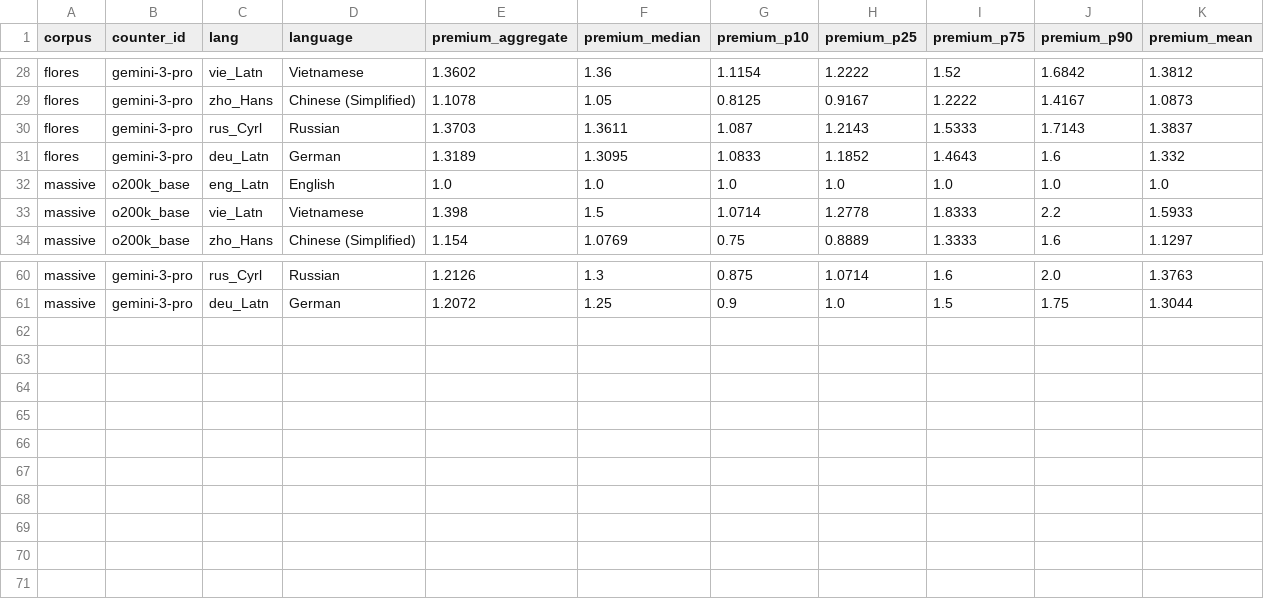
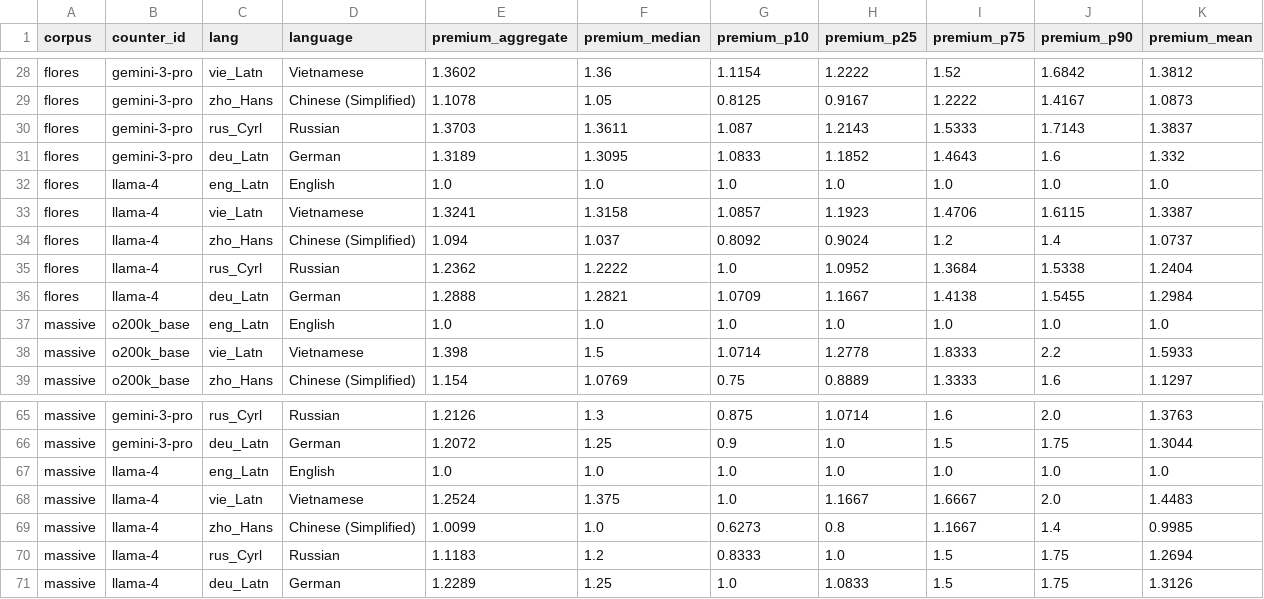
Before and after one commit to aeonic-asia/aeonic-llm-token-cost-by-language, a CSV file: eval/results/premium_by_language.csv, drawn as a sheet; only a part is shown, gaps mark what is left out.

```diff
--- a/eval/results/premium_by_language.csv
+++ b/eval/results/premium_by_language.csv
@@ -31,2 +31,7 @@ flores,gemini-3-pro,rus_Cyrl,Russian,1.3703,1.3611,1.087,1.2143,1.5333,1.7143,1.
 flores,gemini-3-pro,deu_Latn,German,1.3189,1.3095,1.0833,1.1852,1.4643,1.6,1.332
+flores,llama-4,eng_Latn,English,1.0,1.0,1.0,1.0,1.0,1.0,1.0
+flores,llama-4,vie_Latn,Vietnamese,1.3241,1.3158,1.0857,1.1923,1.4706,1.6115,1.3387
+flores,llama-4,zho_Hans,Chinese (Simplified),1.094,1.037,0.8092,0.9024,1.2,1.4,1.0737
+flores,llama-4,rus_Cyrl,Russian,1.2362,1.2222,1.0,1.0952,1.3684,1.5338,1.2404
+flores,llama-4,deu_Latn,German,1.2888,1.2821,1.0709,1.1667,1.4138,1.5455,1.2984
 massive,o200k_base,eng_Latn,English,1.0,1.0,1.0,1.0,1.0,1.0,1.0
@@ -61 +66,6 @@ massive,gemini-3-pro,rus_Cyrl,Russian,1.2126,1.3,0.875,1.0714,1.6,2.0,1.3763
 massive,gemini-3-pro,deu_Latn,German,1.2072,1.25,0.9,1.0,1.5,1.75,1.3044
+massive,llama-4,eng_Latn,English,1.0,1.0,1.0,1.0,1.0,1.0,1.0
+massive,llama-4,vie_Latn,Vietnamese,1.2524,1.375,1.0,1.1667,1.6667,2.0,1.4483
+massive,llama-4,zho_Hans,Chinese (Simplified),1.0099,1.0,0.6273,0.8,1.1667,1.4,0.9985
+massive,llama-4,rus_Cyrl,Russian,1.1183,1.2,0.8333,1.0,1.5,1.75,1.2694
+massive,llama-4,deu_Latn,German,1.2289,1.25,1.0,1.0833,1.5,1.75,1.3126
```
Also changed, not shown: eval/results/aggregate_counts.csv, eval/results/cost_by_language.csv, 11 other files.
